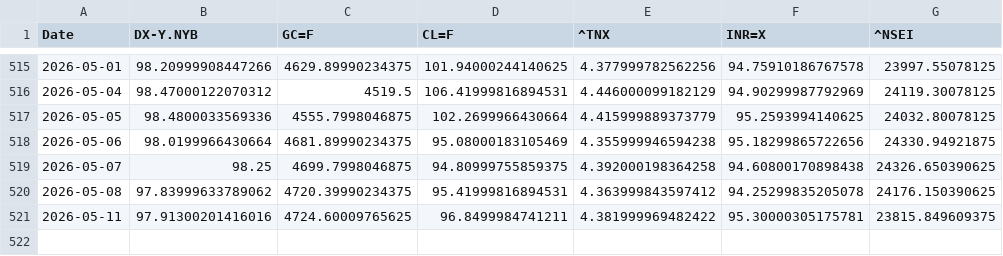
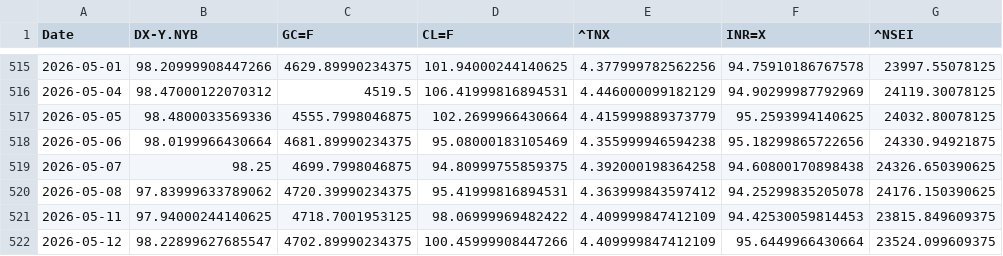
Before and after one commit to rhtjn3-sketch/Stock-Analysis, a CSV file: macro_master.csv, drawn as a sheet; only a part is shown, gaps mark what is left out.

```diff
--- a/macro_master.csv
+++ b/macro_master.csv
@@ -520,2 +520,3 @@ Date,DX-Y.NYB,GC=F,CL=F,^TNX,INR=X,^NSEI
 2026-05-08,97.83999633789062,4720.39990234375,95.41999816894531,4.363999843597412,94.25299835205078,24176.150390625
-2026-05-11,97.91300201416016,4724.60009765625,96.8499984741211,4.381999969482422,95.30000305175781,23815.849609375
+2026-05-11,97.94000244140625,4718.7001953125,98.06999969482422,4.409999847412109,94.42530059814453,23815.849609375
+2026-05-12,98.22899627685547,4702.89990234375,100.45999908447266,4.409999847412109,95.6449966430664,23524.099609375
```
Also changed, not shown: nifty_indices_master.csv, world_indices_master.csv, 4 other files.
